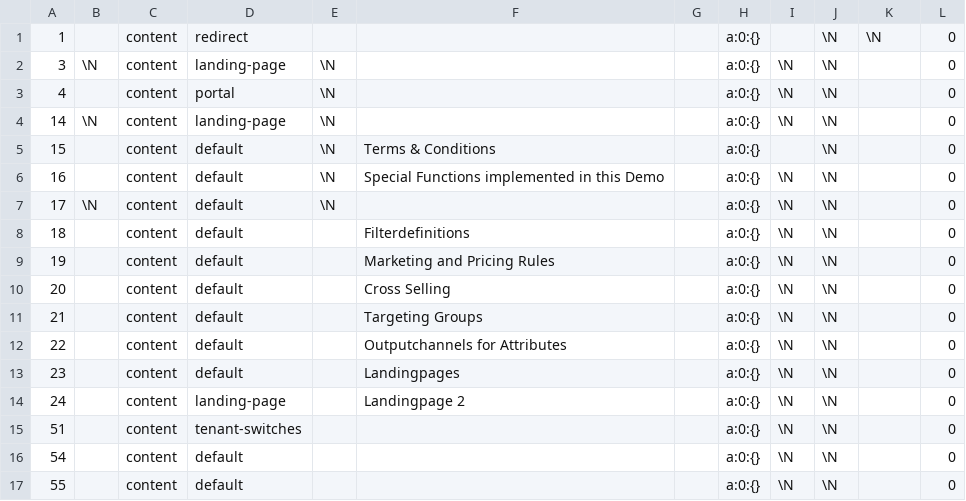
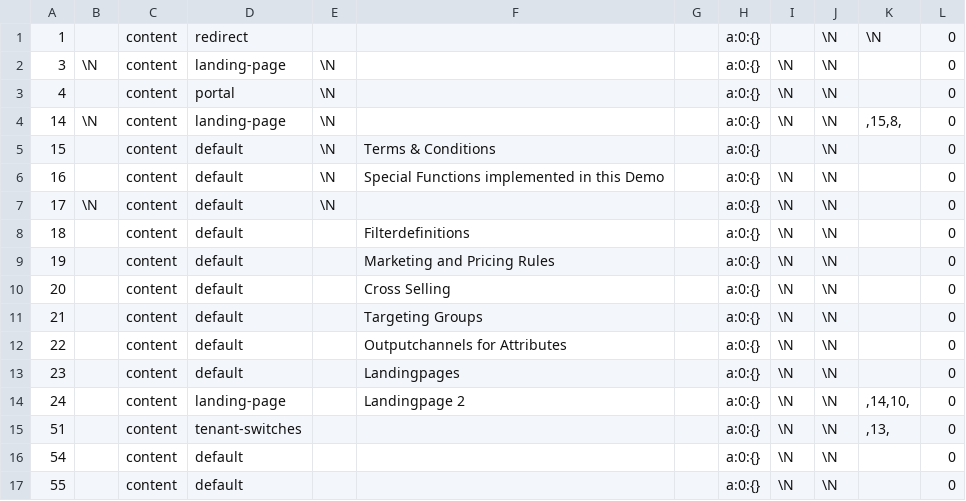
Before and after one commit to pimcore/demo-ecommerce, a CSV file: dump/data/dumpexport-documents_page.csv, drawn as a sheet.

```diff
--- a/dump/data/dumpexport-documents_page.csv
+++ b/dump/data/dumpexport-documents_page.csv
@@ -3,3 +3,3 @@
 4		content	portal	\N			a:0:{}	\N	\N		0
-14	\N	content	landing-page	\N			a:0:{}	\N	\N		0
+14	\N	content	landing-page	\N			a:0:{}	\N	\N	,15,8,	0
 15		content	default	\N	Terms & Conditions		a:0:{}		\N		0
@@ -13,4 +13,4 @@
 23		content	default		Landingpages		a:0:{}	\N	\N		0
-24		content	landing-page		Landingpage 2		a:0:{}	\N	\N		0
-51		content	tenant-switches				a:0:{}	\N	\N		0
+24		content	landing-page		Landingpage 2		a:0:{}	\N	\N	,14,10,	0
+51		content	tenant-switches				a:0:{}	\N	\N	,13,	0
 54		content	default				a:0:{}	\N	\N		0
```
Also changed, not shown: dump/data/dumpexport-documents.csv, dump/data/dumpexport-documents_elements.csv, 10 other files.
